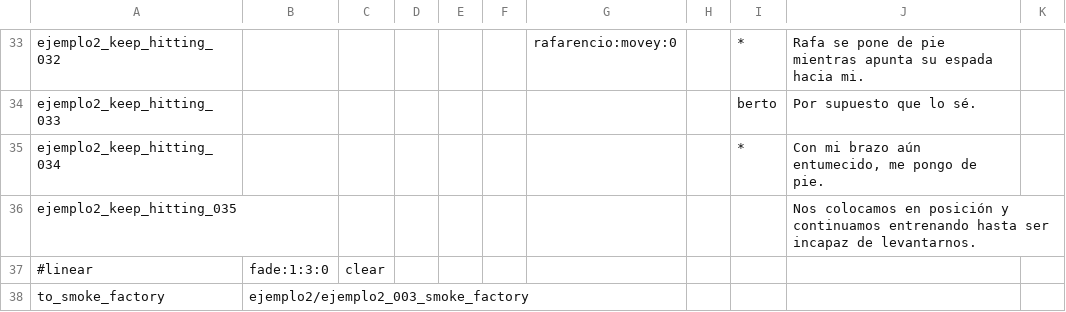
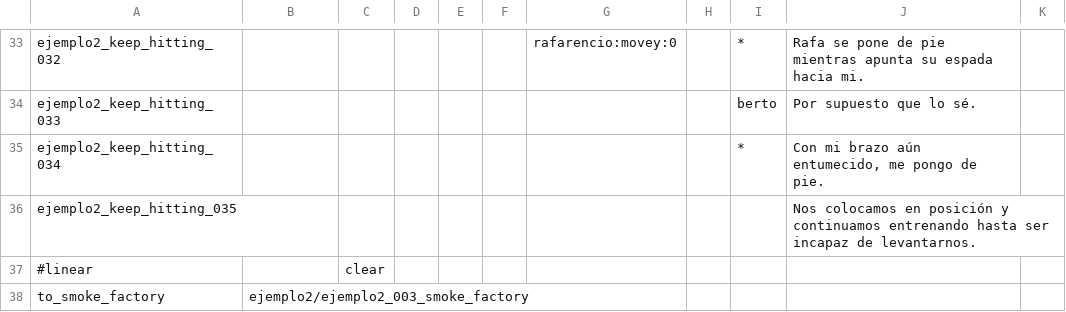
Before and after one commit to Atlantox/atlax-renpy, a CSV file: game/scenes/ejemplo2/ejemplo2_002_keep_hitting.csv, drawn as a sheet; only a part is shown, gaps mark what is left out.

```diff
--- a/game/scenes/ejemplo2/ejemplo2_002_keep_hitting.csv
+++ b/game/scenes/ejemplo2/ejemplo2_002_keep_hitting.csv
@@ -36,3 +36,3 @@ ejemplo2_keep_hitting_034;;;;;;;;*;Con mi brazo aún entumecido, me pongo de pie
 ejemplo2_keep_hitting_035;;;;;;;;;Nos colocamos en posición y continuamos entrenando hasta ser incapaz de levantarnos.;
-#linear;fade:1:3:0;clear;;;;;;;;
+#linear;;clear;;;;;;;;
 to_smoke_factory;ejemplo2/ejemplo2_003_smoke_factory;;;;;;;;;
```
Also changed, not shown: game/config.csv, game/scenes/ejemplo2/ejemplo2_003_smoke_factory.csv, 14 other files.
